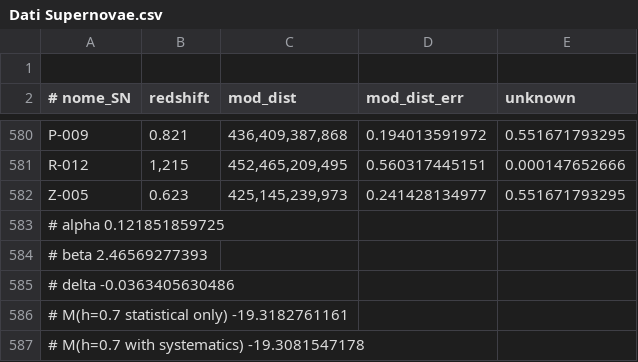
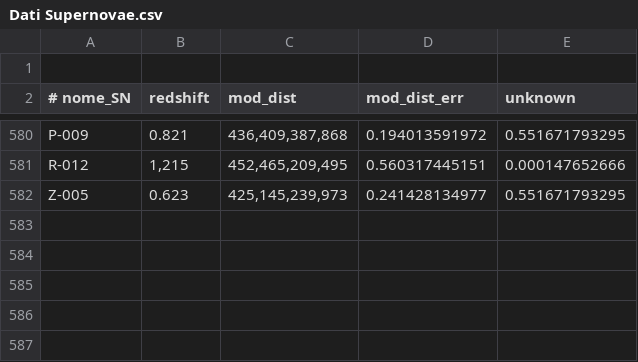
Before and after one commit to Progetto-Analisi-dati-2021/Hubble, a CSV file: Dati Supernovae.csv, drawn as a sheet; only a part is shown, gaps mark what is left out; the diff names each change by its address in the sheet, - before the commit and + after, or states it on an @@ line.

Commit message:
Daniele

```diff
--- a/Dati Supernovae.csv
+++ b/Dati Supernovae.csv
-row 583: # alpha 0.121851859725
-row 584: # beta 2.46569277393
-row 585: # delta -0.0363405630486
-row 586: # M(h=0.7 statistical only) -19.3182761161
-row 587: # M(h=0.7 with systematics) -19.3081547178
```
